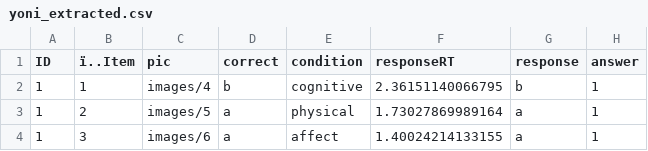
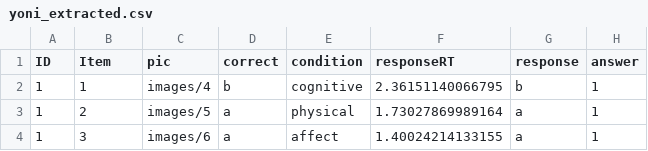
Before and after one commit to DominiqueMakowski/DeceptionInteroTom, a CSV file: preprocessing/yoni_extracted.csv, drawn as a sheet; only a part is shown; the diff names each change by its address in the sheet, - before the commit and + after, or states it on an @@ line.

```diff
--- a/preprocessing/yoni_extracted.csv
+++ b/preprocessing/yoni_extracted.csv
-B1: ï..Item
+B1: Item
```
Also changed, not shown: 4 other files.
